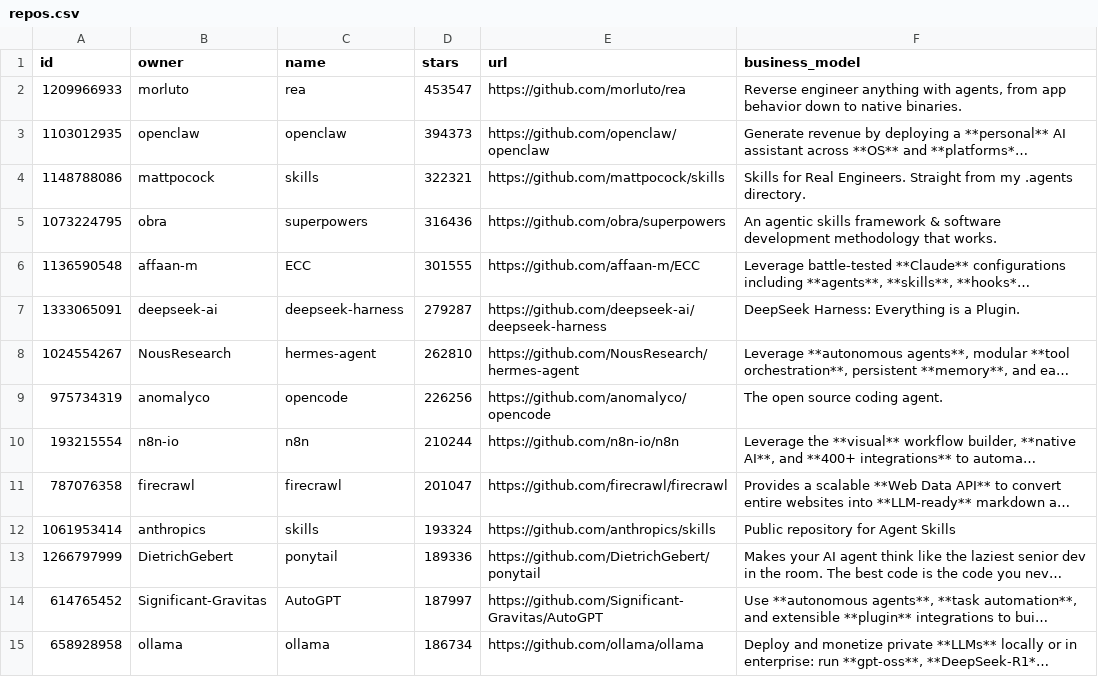
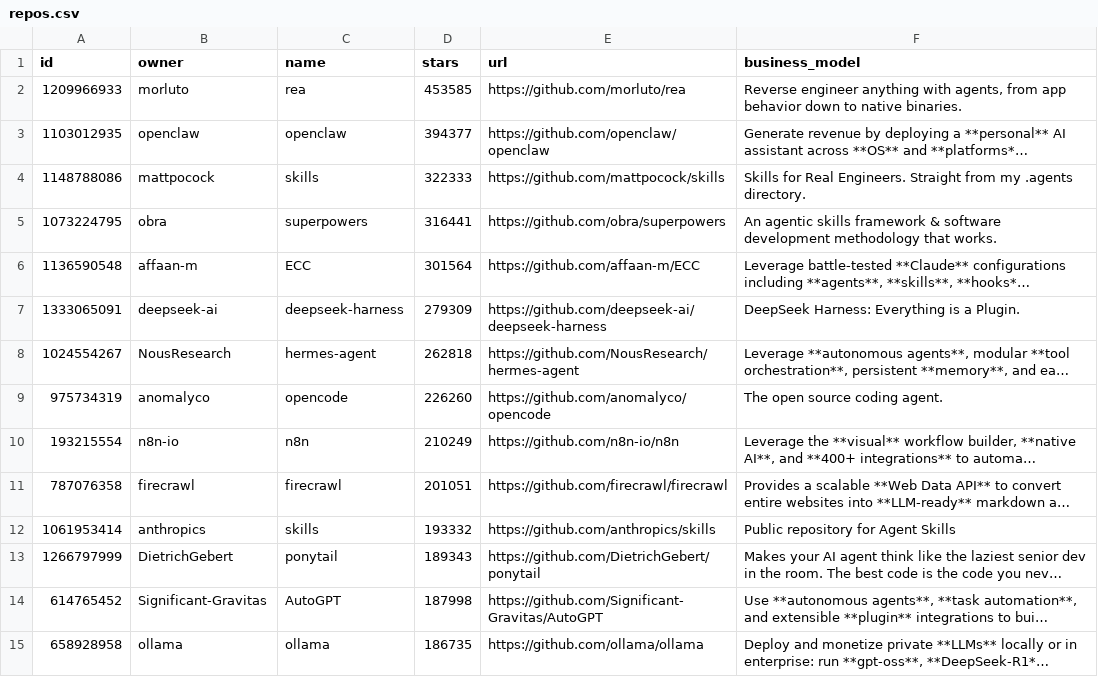
Before and after one commit to r4tnv896hv-bit/MakeMoneyWithAI, a CSV file: repos.csv, drawn as a sheet; only a part is shown; long unchanged cells end in …; the diff covers the shown part only; the diff names each change by its address in the sheet, - before the commit and + after, or states it on an @@ line.

```diff
--- a/repos.csv
+++ b/repos.csv
-D2 (stars): 453547
+D2 (stars): 453585
-D3 (stars): 394373
+D3 (stars): 394377
-D4 (stars): 322321
+D4 (stars): 322333
-D5 (stars): 316436
+D5 (stars): 316441
-D6 (stars): 301555
+D6 (stars): 301564
-D7 (stars): 279287
+D7 (stars): 279309
-D8 (stars): 262810
+D8 (stars): 262818
-D9 (stars): 226256
+D9 (stars): 226260
-D10 (stars): 210244
+D10 (stars): 210249
-D11 (stars): 201047
+D11 (stars): 201051
-D12 (stars): 193324
+D12 (stars): 193332
-D13 (stars): 189336
+D13 (stars): 189343
-D14 (stars): 187997
+D14 (stars): 187998
-D15 (stars): 186734
+D15 (stars): 186735
```
Also changed, not shown: 60 edited cells elsewhere in this file, 1 other file.
